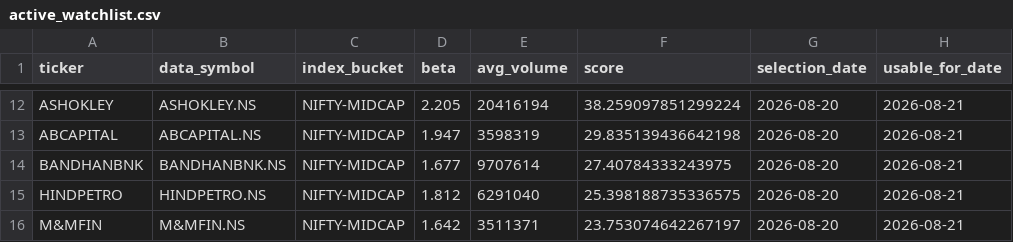
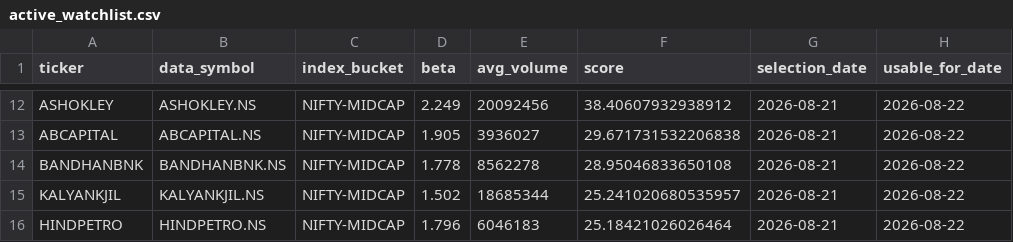
Before and after one commit to arun906/ScalpingApp, a CSV file: active_watchlist.csv, drawn as a sheet; only a part is shown, gaps mark what is left out; removed rows and columns are numbered as before the commit, all else as after; the diff covers the shown part only; the diff names each change by its address in the sheet, - before the commit and + after, or states it on an @@ line.

```diff
--- a/active_watchlist.csv
+++ b/active_watchlist.csv
-D12 (beta): 2.205
+D12 (beta): 2.249
-E12 (avg_volume): 20416194
+E12 (avg_volume): 20092456
-F12 (score): 38.259097851299224
+F12 (score): 38.40607932938912
-G12:G14 (selection_date): 2026-08-20
+G12:G14 (selection_date): 2026-08-21
-H12:H14 (usable_for_date): 2026-08-21
+H12:H14 (usable_for_date): 2026-08-22
-D13 (beta): 1.947
+D13 (beta): 1.905
-E13 (avg_volume): 3598319
+E13 (avg_volume): 3936027
-F13 (score): 29.835139436642198
+F13 (score): 29.671731532206838
-D14 (beta): 1.677
+D14 (beta): 1.778
-E14 (avg_volume): 9707614
+E14 (avg_volume): 8562278
-F14 (score): 27.40784333243975
+F14 (score): 28.95046833650108
+row 15: KALYANKJIL | KALYANKJIL.NS | NIFTY-MIDCAP | 1.502 | 18685344 | 25.241020680535957 | 2026-08-21 | 2026-08-22
-D16 (beta): 1.812
+D16 (beta): 1.796
-E16 (avg_volume): 6291040
+E16 (avg_volume): 6046183
-F16 (score): 25.398188735336575
+F16 (score): 25.18421026026464
-G16 (selection_date): 2026-08-20
+G16 (selection_date): 2026-08-21
-H16 (usable_for_date): 2026-08-21
+H16 (usable_for_date): 2026-08-22
-row 16: M&MFIN | M&MFIN.NS | NIFTY-MIDCAP | 1.642 | 3511371 | 23.753074642267197 | 2026-08-20 | 2026-08-21
```
Also changed, not shown: 2 added rows, 2 removed rows and 40 edited cells elsewhere in this file, watchlist_history.csv.
